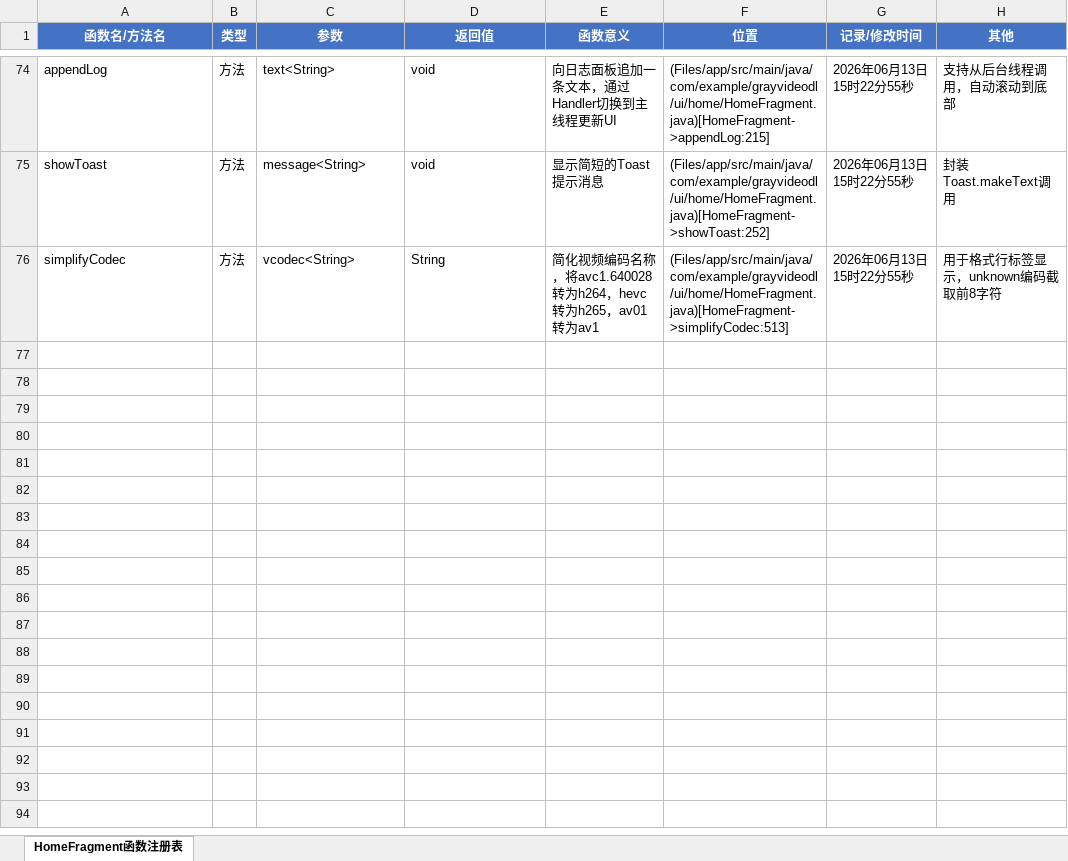
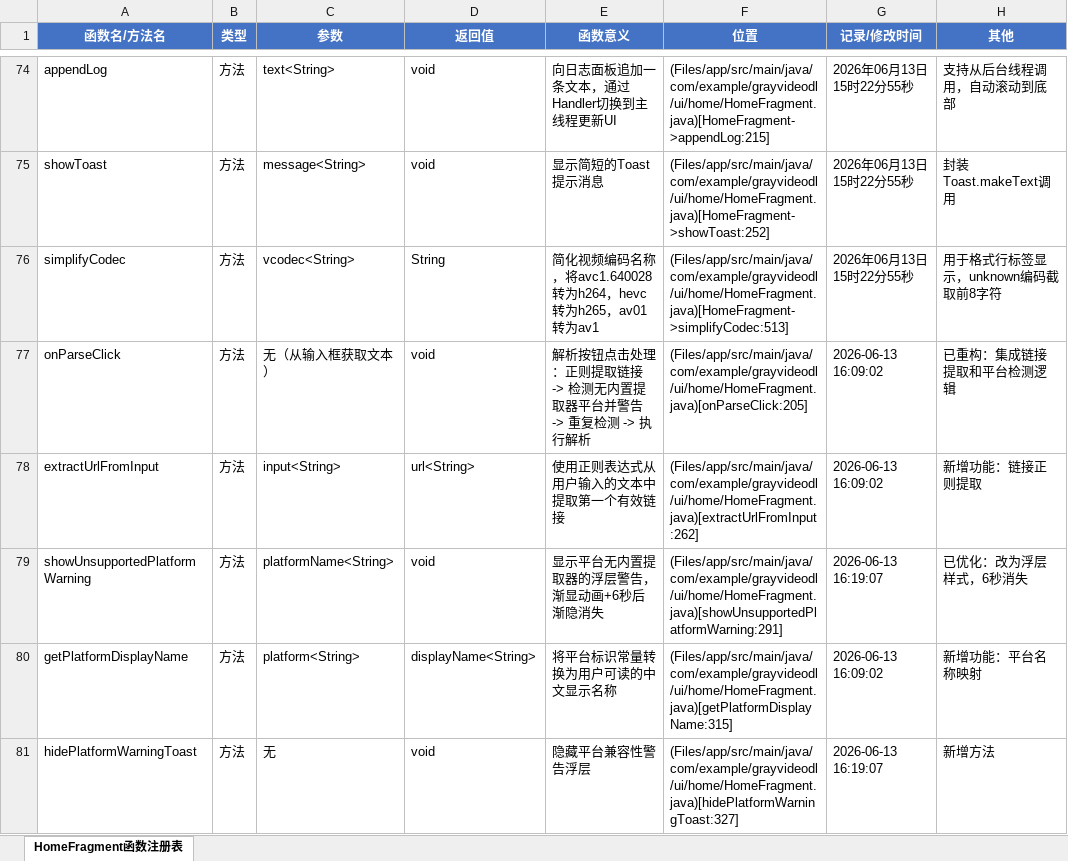
Before and after one commit to Skylf/GrayVideoDL, an Excel workbook: ProjectDescription/HomeFragment_FunctionNameReg.xlsx, sheet HomeFragment函数注册表, drawn as a sheet; only a part is shown, gaps mark what is left out; values as stored, in another font and other column widths than the file's, no borders; the diff names each change by its address in the sheet, - before the commit and + after, or states it on an @@ line.

Commit message:
feat: v0.7A 首个完整可用开发版本
新增:
- FFmpegManager.java  FFmpeg 音视频合并管理
- MediaMuxerHelper.java  MediaMuxer 音视频合成
- 平台不支持的提示 Toast (bg_platform_warning_toast.xml)
- assets/ 资源目录
- 20+ 篇 bug 日志（FFmpeg 部署/合并不支持/下载路径/链接提取等）

优化:
- HomeFragment  平台链接识别 + 不支持的平台提示
- DownloadFragment  下载路径显示/打开文件夹/进度展示
- GrayVideoDLApp  初始化流程优化
- InitCheckHelper  检查逻辑增强
- fragment_home/fragment_download 布局适配
- gradle.properties/gradlew.bat/settings.gradle.kts 构建配置优化
- colors.xml 颜色资源补充

这是第一个完整的开发版本，已可投入实际使用。

```diff
--- a/ProjectDescription/HomeFragment_FunctionNameReg.xlsx (sheet HomeFragment函数注册表)
+++ b/ProjectDescription/HomeFragment_FunctionNameReg.xlsx (sheet HomeFragment函数注册表)
+row 77: onParseClick | 方法 | 无（从输入框获取文本） | void | 解析按钮点击处理：正则提取链接 -> 检测无内置提取器平台并警告 -> 重复检测 -> 执行解析 | (Files/app/src/main/java/com/example/grayvideodl/ui/home/HomeFragment.java)[onParseClick:205] | 2026-06-13 16:09:02 | 已重构：集成链接提取和平台检测逻辑
+row 78: extractUrlFromInput | 方法 | input<String> | url<String> | 使用正则表达式从用户输入的文本中提取第一个有效链接 | (Files/app/src/main/java/com/example/grayvideodl/ui/home/HomeFragment.java)[extractUrlFromInput:262] | 2026-06-13 16:09:02 | 新增功能：链接正则提取
+row 79: showUnsupportedPlatformWarning | 方法 | platformName<String> | void | 显示平台无内置提取器的浮层警告，渐显动画+6秒后渐隐消失 | (Files/app/src/main/java/com/example/grayvideodl/ui/home/HomeFragment.java)[showUnsupportedPlatformWarning:291] | 2026-06-13 16:19:07 | 已优化：改为浮层样式，6秒消失
+row 80: getPlatformDisplayName | 方法 | platform<String> | displayName<String> | 将平台标识常量转换为用户可读的中文显示名称 | (Files/app/src/main/java/com/example/grayvideodl/ui/home/HomeFragment.java)[getPlatformDisplayName:315] | 2026-06-13 16:09:02 | 新增功能：平台名称映射
+row 81: hidePlatformWarningToast | 方法 | 无 | void | 隐藏平台兼容性警告浮层 | (Files/app/src/main/java/com/example/grayvideodl/ui/home/HomeFragment.java)[hidePlatformWarningToast:327] | 2026-06-13 16:19:07 | 新增方法
```
Also changed, not shown: ProjectDescription/ytdlp_bridge_FunctionNameReg.xlsx, 35 other files.
